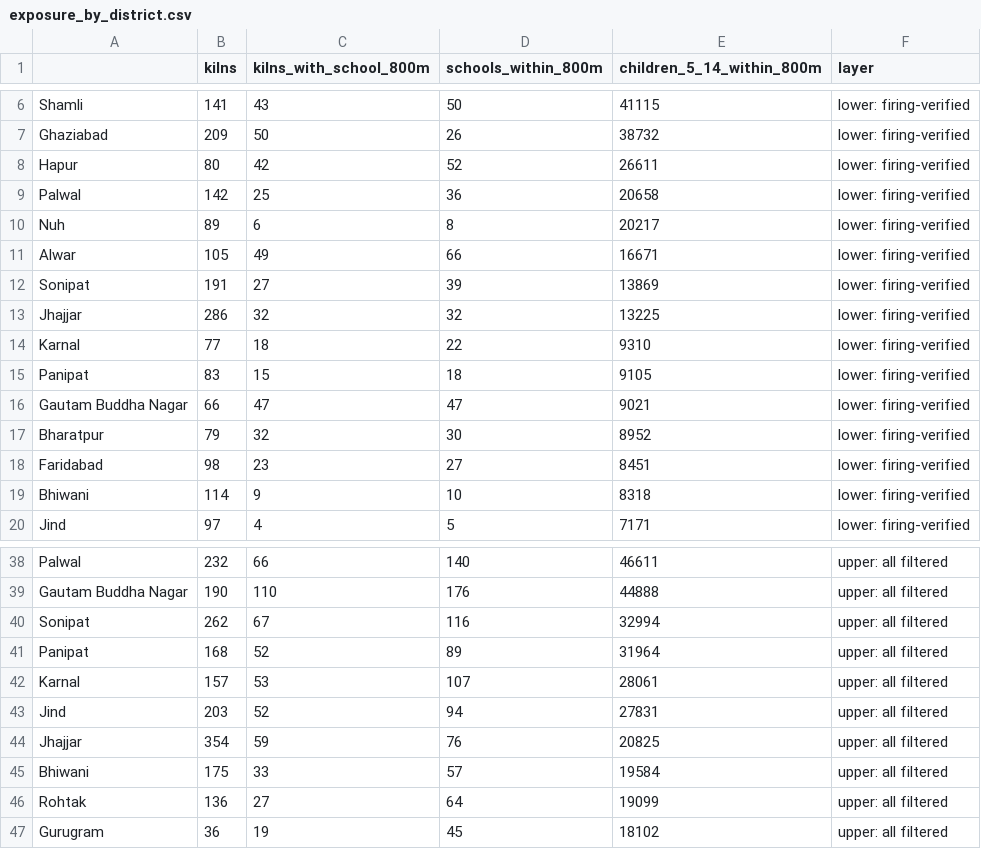
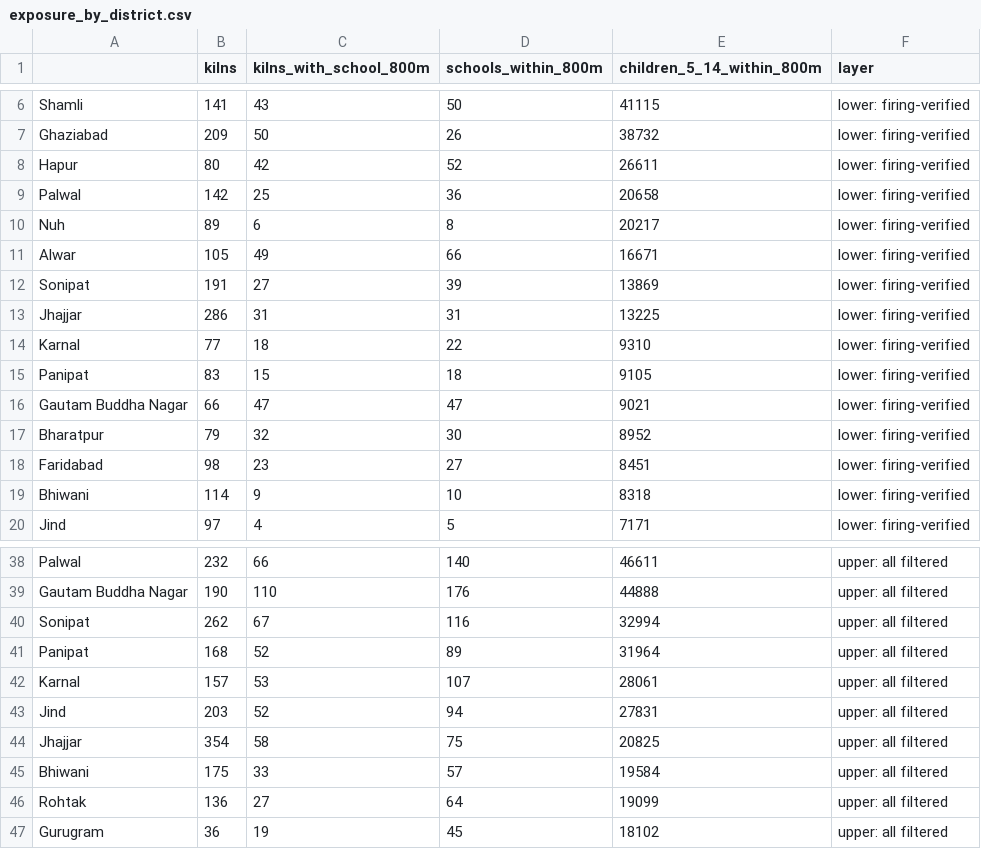
Before and after one commit to rashmi049-clutch/kilnwatch, a CSV file: outputs/tables/exposure_by_district.csv, drawn as a sheet; only a part is shown, gaps mark what is left out.

```diff
--- a/outputs/tables/exposure_by_district.csv
+++ b/outputs/tables/exposure_by_district.csv
@@ -12,3 +12,3 @@ Alwar,105,49,66,16671,lower: firing-verified
 Sonipat,191,27,39,13869,lower: firing-verified
-Jhajjar,286,32,32,13225,lower: firing-verified
+Jhajjar,286,31,31,13225,lower: firing-verified
 Karnal,77,18,22,9310,lower: firing-verified
@@ -43,3 +43,3 @@ Karnal,157,53,107,28061,upper: all filtered
 Jind,203,52,94,27831,upper: all filtered
-Jhajjar,354,59,76,20825,upper: all filtered
+Jhajjar,354,58,75,20825,upper: all filtered
 Bhiwani,175,33,57,19584,upper: all filtered
```
Also changed, not shown: outputs/tables/emissions_by_district.csv, outputs/tables/emissions_summary.csv, 24 other files.
